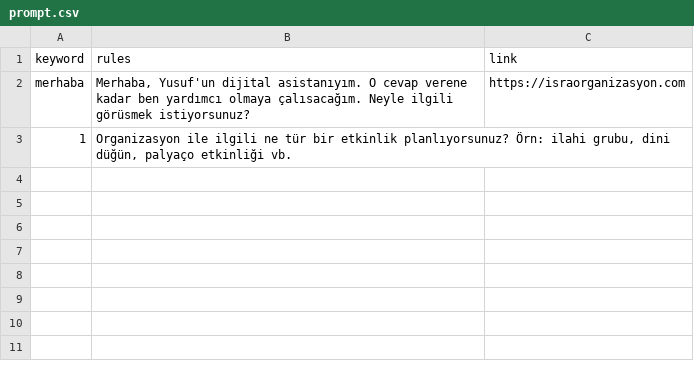
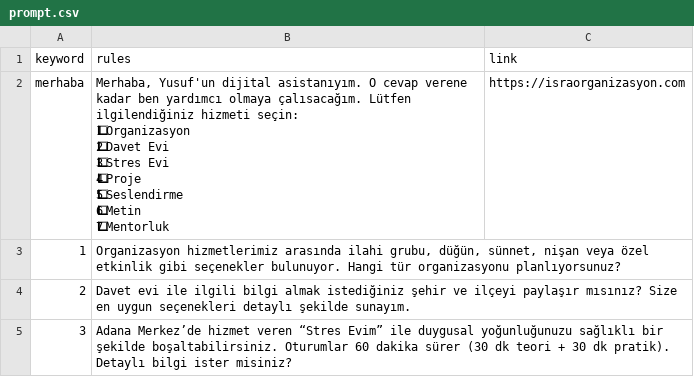
Before and after one commit to yusufkocak01/whatsapp-ai-assistant, a CSV file: prompt.csv, drawn as a sheet; ↵ is a line break in a cell; the diff names each change by its address in the sheet, - before the commit and + after, or states it on an @@ line.

Commit message:
Update prompt.csv

```diff
--- a/prompt.csv
+++ b/prompt.csv
-B2 (rules): …olmaya çalısacağım. Neyle ilgili görüsmek istiyorsunuz?
+B2 (rules): …olmaya çalısacağım. Lütfen ilgilendiğiniz hizmeti seçin: ↵ 1⃣ Organizasyon ↵ 2⃣ Davet Evi ↵ 3⃣ Stres Evi ↵ 4⃣ Proje ↵ 5⃣ Seslendirme ↵ 6⃣ Metin ↵ 7⃣ Mentorluk
-B3 (rules): Organizasyon ile ilgili ne tür bir etkinlik planlıyorsunuz? Örn: ilahi grubu, dini düğün, palyaço etkinliği vb.
+B3 (rules): Organizasyon hizmetlerimiz arasında ilahi grubu, düğün, sünnet, nişan veya özel etkinlik gibi seçenekler bulunuyor. Hangi tür organizasyonu planlıyorsunuz?
+row 4: 2 | Davet evi ile ilgili bilgi almak istediğiniz şehir ve ilçeyi paylaşır mısınız? Size en uygun seçenekleri detaylı şekilde sunayım.
+row 5: 3 | Adana Merkez’de hizmet veren “Stres Evim” ile duygusal yoğunluğunuzu sağlıklı bir şekilde boşaltabilirsiniz. Oturumlar 60 dakika sürer (30 dk teori + 30 dk pratik). Detaylı bilgi ister misiniz?
```
